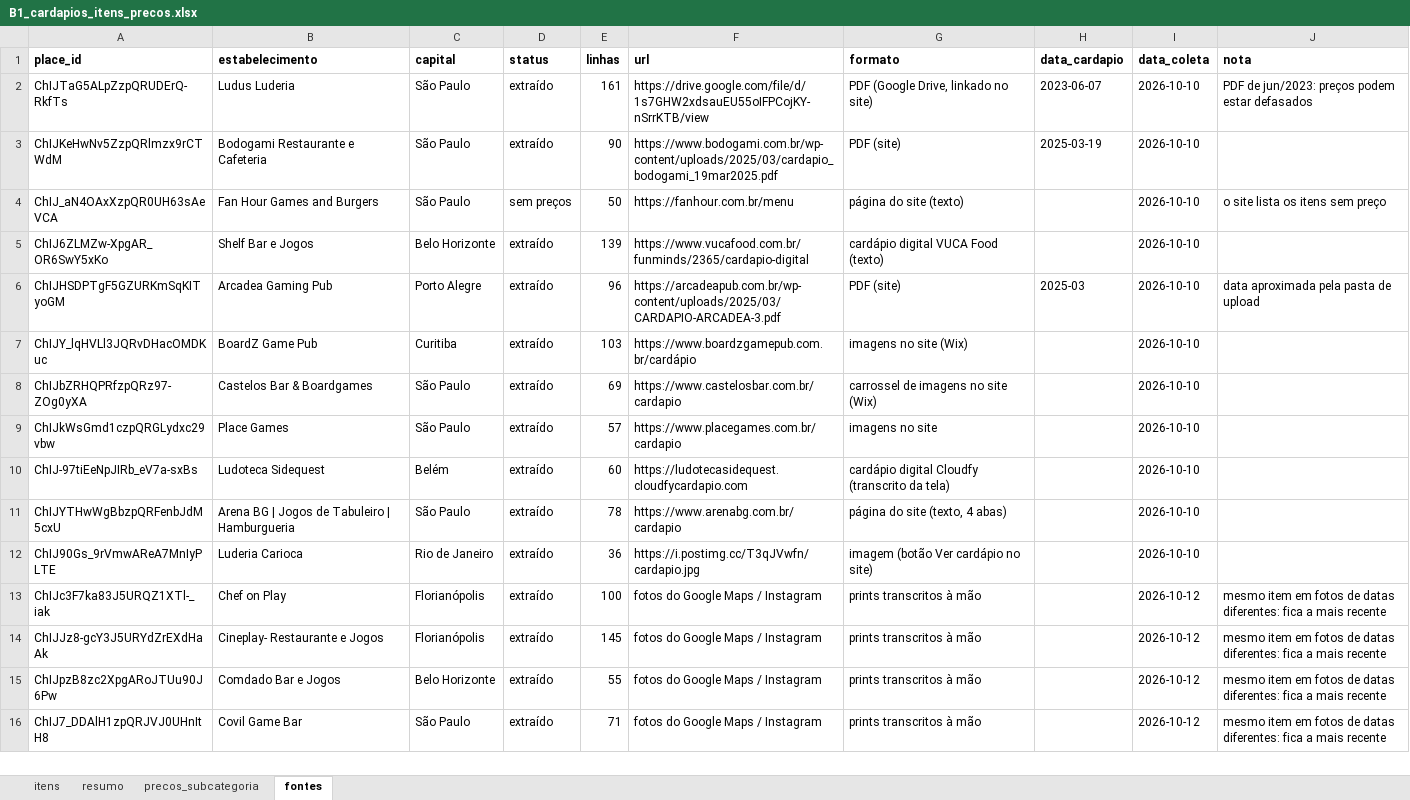
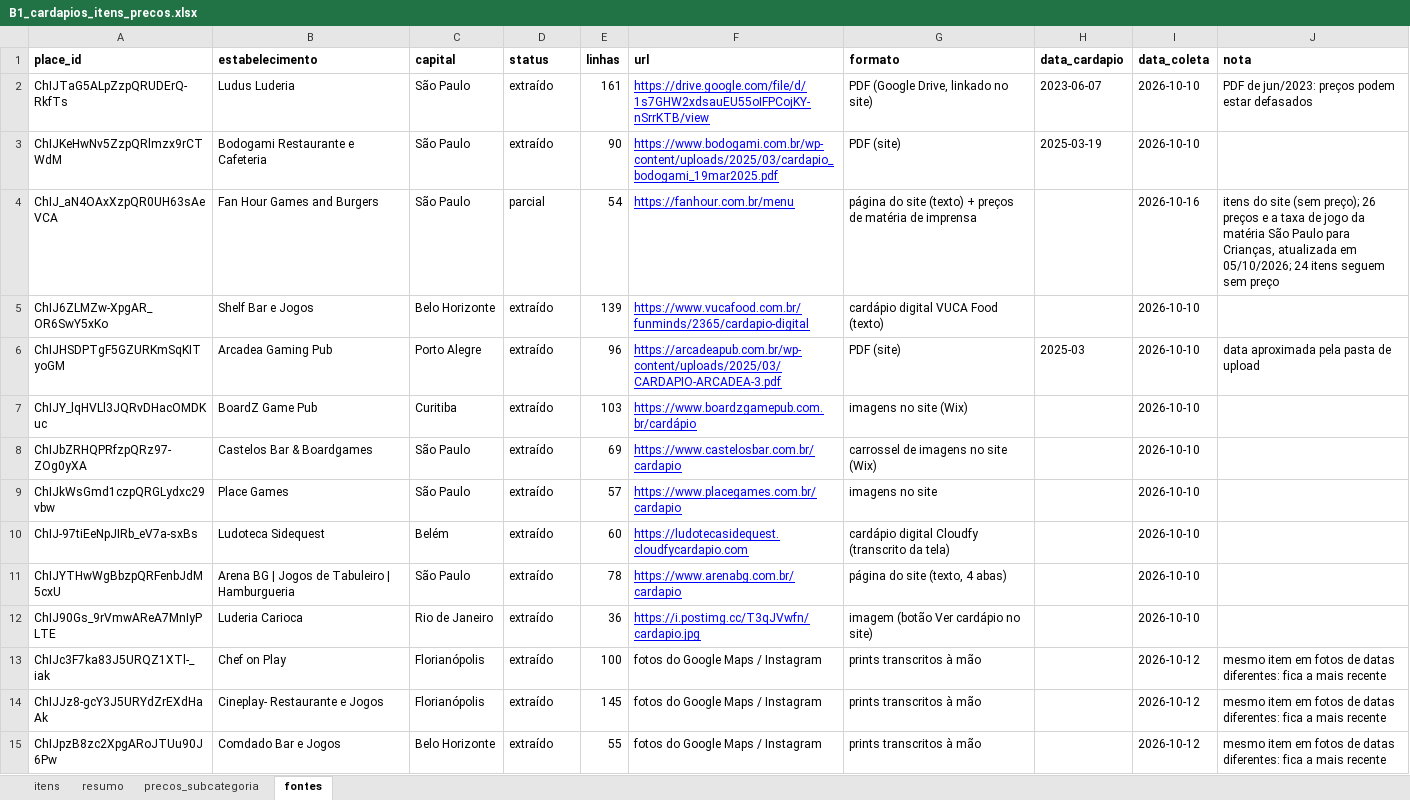
Before and after one commit to eusouopeu/luderia-tcc, an Excel workbook: dados/[B1] Estabelecimentos e cardapios/cardapios/B1_cardapios_itens_precos.xlsx, sheet fontes, drawn as a sheet; only a part is shown; the shorter side is filled out with more unchanged rows; values as stored, in another font and other column widths than the file's, no borders; the diff covers the shown part only; the diff names each change by its address in the sheet, - before the commit and + after, or states it on an @@ line.

```diff
--- a/dados/[B1] Estabelecimentos e cardapios/cardapios/B1_cardapios_itens_precos.xlsx (sheet fontes)
+++ b/dados/[B1] Estabelecimentos e cardapios/cardapios/B1_cardapios_itens_precos.xlsx (sheet fontes)
@@ F2:F12 underline: off → on, text colour: black → #0000FF @@
-D4 (status): sem preços
+D4 (status): parcial
-E4 (linhas): 50
+E4 (linhas): 54
-G4 (formato): página do site (texto)
+G4 (formato): página do site (texto) + preços de matéria de imprensa
-I4 (data_coleta): 2026-10-10
+I4 (data_coleta): 2026-10-16
-J4 (nota): o site lista os itens sem preço
+J4 (nota): itens do site (sem preço); 26 preços e a taxa de jogo da matéria São Paulo para Crianças, atualizada em 05/10/2026; 24 itens seguem sem preço
```
Also changed, not shown: 7 added rows, 1 removed row and cell formats elsewhere in this sheet, sheet itens, sheet resumo, sheet precos_subcategoria, 15 other files.
